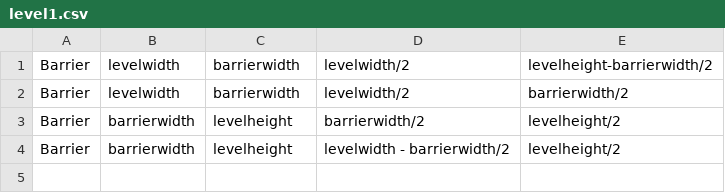
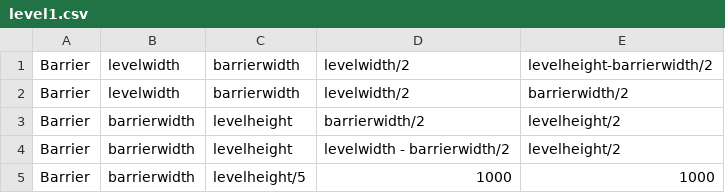
Before and after one commit to msslotboom/ot-harjoitustyo, a CSV file: harjoitustyo/src/levels/level1.csv, drawn as a sheet.

Commit message:
Moved barrier

```diff
--- a/harjoitustyo/src/levels/level1.csv
+++ b/harjoitustyo/src/levels/level1.csv
@@ -4 +4,2 @@ Barrier, barrierwidth, levelheight, barrierwidth/2, levelheight/2
 Barrier, barrierwidth, levelheight, levelwidth - barrierwidth/2, levelheight/2
+Barrier, barrierwidth, levelheight/5, 1000, 1000
```
